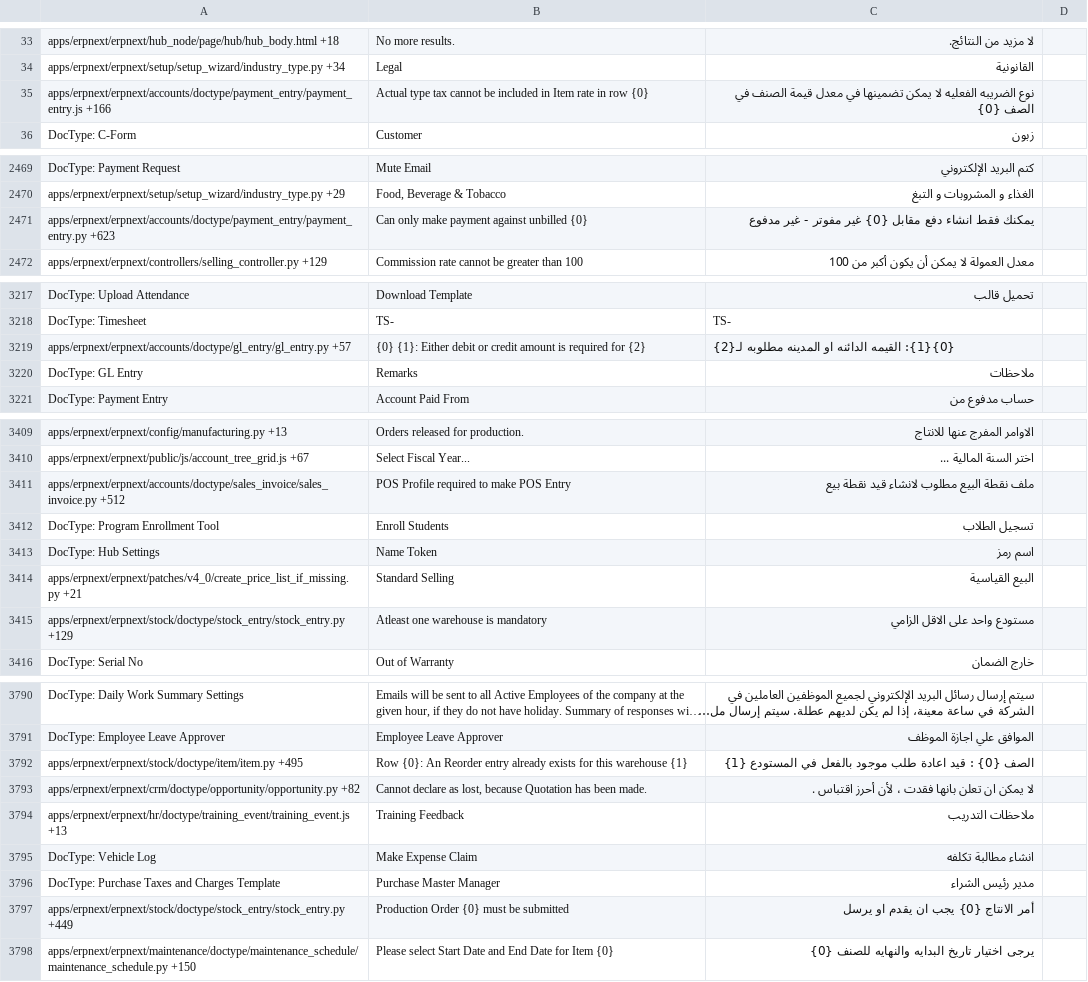
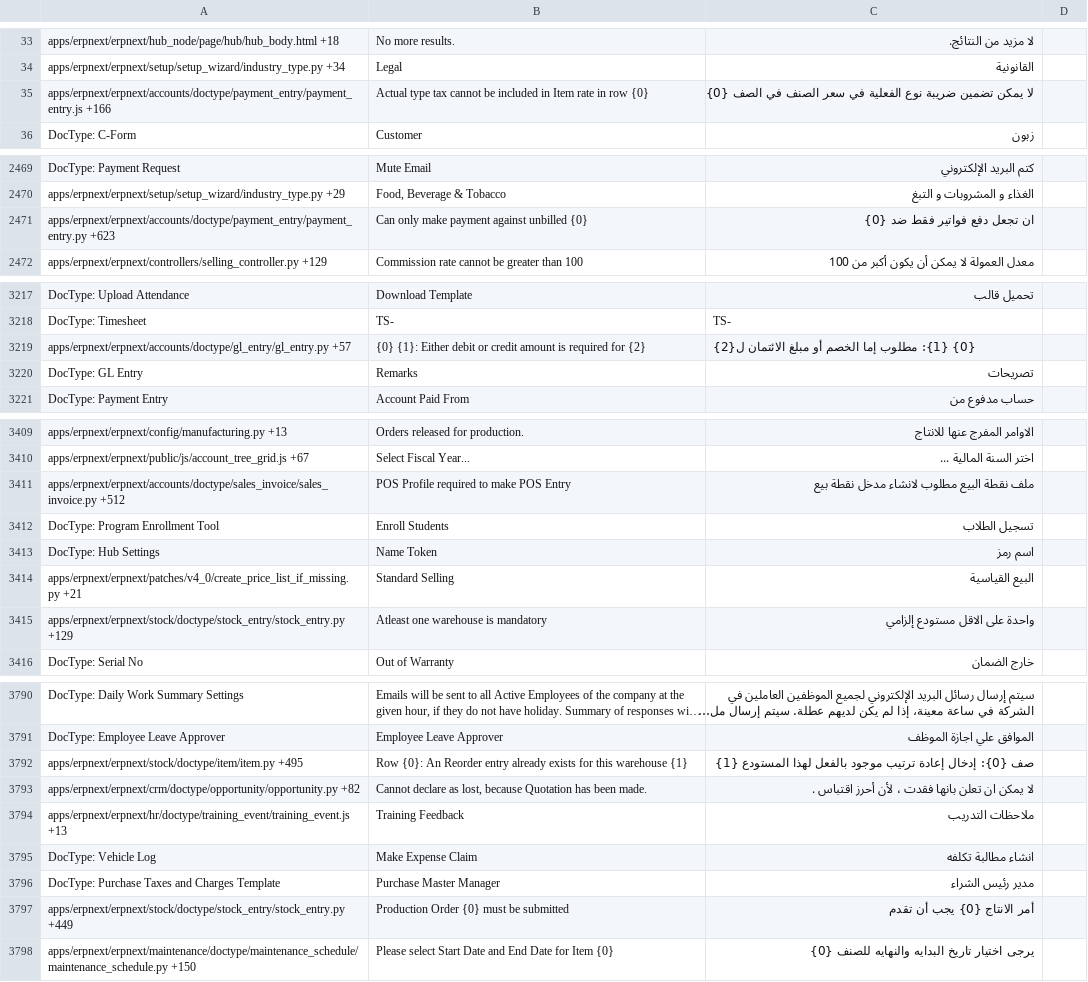
Before and after one commit to elba7r/system, a CSV file: erpnext/translations/ar.csv, drawn as a sheet; only a part is shown, gaps mark what is left out; long unchanged cells end in …; the diff covers the shown part only; the diff names each change by its address in the sheet, - before the commit and + after, or states it on an @@ line.

```diff
--- a/erpnext/translations/ar.csv
+++ b/erpnext/translations/ar.csv
-C35: نوع الضريبه الفعليه لا يمكن تضمينها في معدل قيمة الصنف في…
+C35: لا يمكن تضمين ضريبة نوع الفعلية في سعر الصنف في…
-C2471: يمكنك فقط انشاء دفع مقابل {0} غير مفوتر - غير مدفوع
+C2471: ان تجعل دفع فواتير فقط ضد {0}
-C3219: {0}{1}: القيمه الدائنه او المدينه مطلوبه لـ{2}
+C3219: {0} {1}: مطلوب إما الخصم أو مبلغ الائتمان ل{2}
-C3220: ملاحظات
+C3220: تصريحات
-C3411: ملف نقطة البيع مطلوب لانشاء قيد نقطة بيع
+C3411: ملف نقطة البيع مطلوب لانشاء مدخل نقطة بيع
-C3415: مستودع واحد على الاقل الزامي
+C3415: واحدة على الاقل مستودع إلزامي
-C3792: الصف {0} : قيد اعادة طلب موجود بالفعل في المستودع {1}
+C3792: صف {0}: إدخال إعادة ترتيب موجود بالفعل لهذا المستودع {1}
-C3797: أمر الانتاج {0} يجب ان يقدم او يرسل
+C3797: أمر الانتاج {0} يجب أن تقدم
```
Also changed, not shown: 63 edited cells elsewhere in this file.
